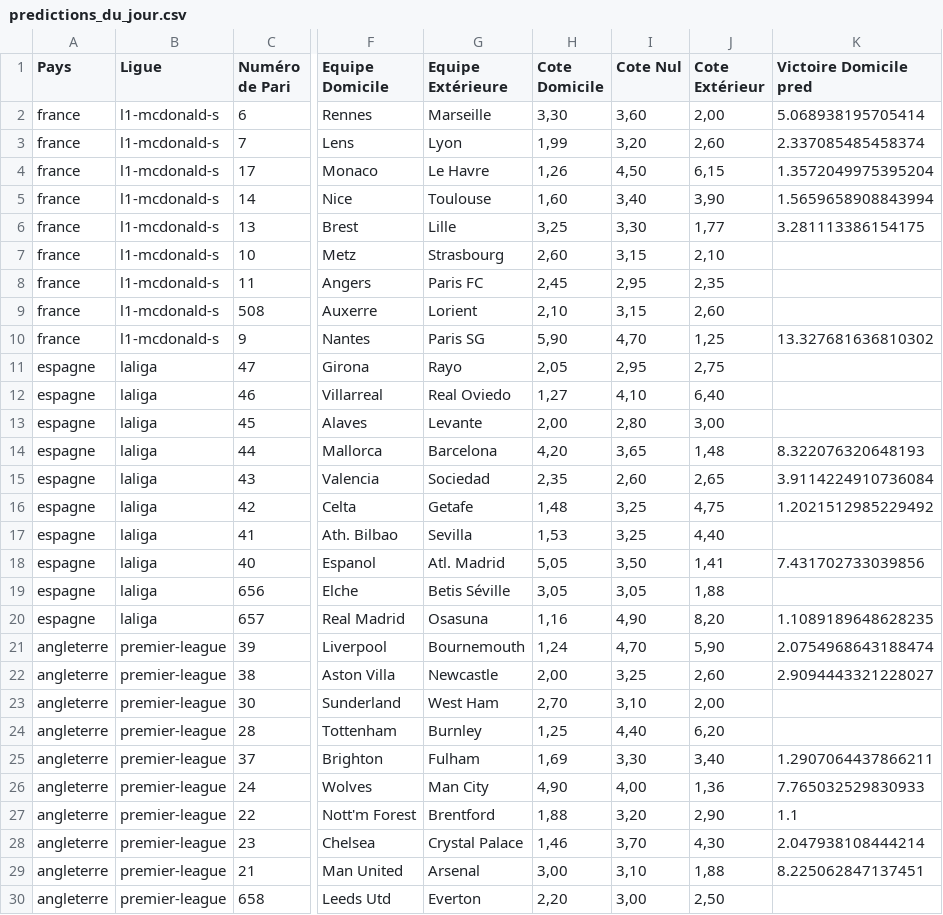
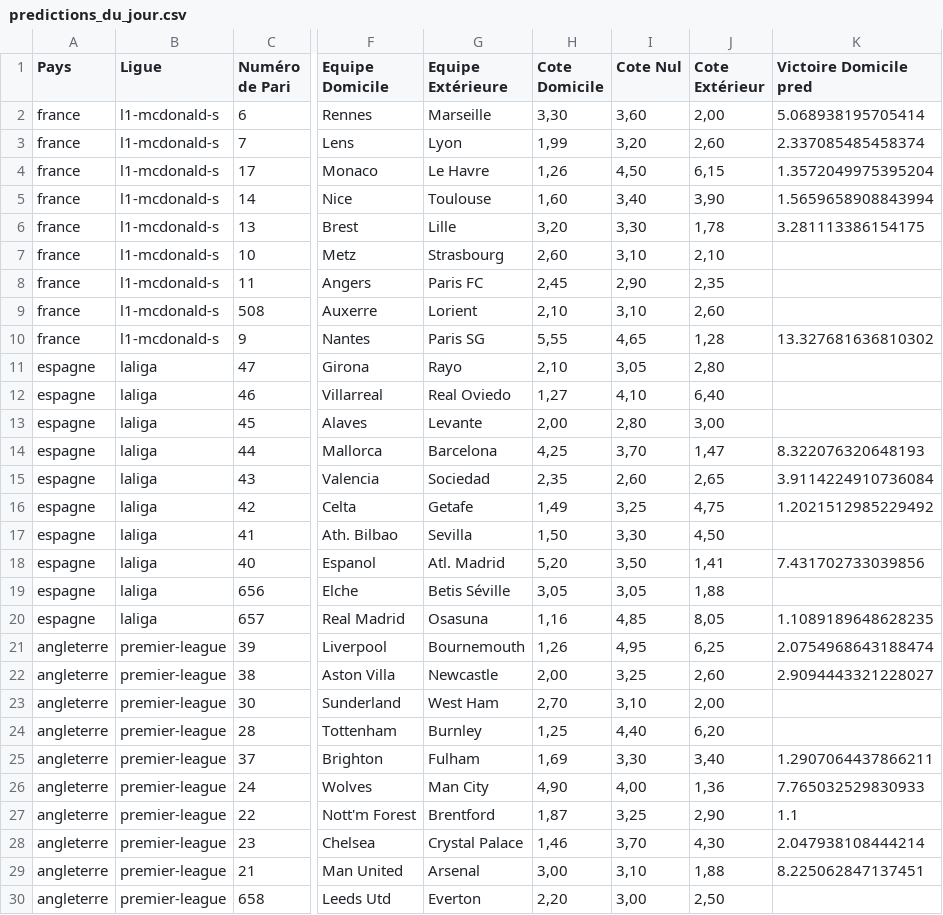
Before and after one commit to Metimer/Goalytics, a CSV file: predictions_du_jour.csv, drawn as a sheet; only a part is shown, gaps mark what is left out; the diff names each change by its address in the sheet, - before the commit and + after, or states it on an @@ line.

Commit message:
Mise à jour des fichiers CSV des prédictions

```diff
--- a/predictions_du_jour.csv
+++ b/predictions_du_jour.csv
-H6 (Cote Domicile): 3,25
+H6 (Cote Domicile): 3,20
-J6 (Cote Extérieur): 1,77
+J6 (Cote Extérieur): 1,78
-I7 (Cote Nul): 3,15
+I7 (Cote Nul): 3,10
-I8 (Cote Nul): 2,95
+I8 (Cote Nul): 2,90
-I9 (Cote Nul): 3,15
+I9 (Cote Nul): 3,10
-H10 (Cote Domicile): 5,90
+H10 (Cote Domicile): 5,55
-I10 (Cote Nul): 4,70
+I10 (Cote Nul): 4,65
-J10 (Cote Extérieur): 1,25
+J10 (Cote Extérieur): 1,28
-H11 (Cote Domicile): 2,05
+H11 (Cote Domicile): 2,10
-I11 (Cote Nul): 2,95
+I11 (Cote Nul): 3,05
-J11 (Cote Extérieur): 2,75
+J11 (Cote Extérieur): 2,80
-H14 (Cote Domicile): 4,20
+H14 (Cote Domicile): 4,25
-I14 (Cote Nul): 3,65
+I14 (Cote Nul): 3,70
-J14 (Cote Extérieur): 1,48
+J14 (Cote Extérieur): 1,47
-H16 (Cote Domicile): 1,48
+H16 (Cote Domicile): 1,49
-H17 (Cote Domicile): 1,53
+H17 (Cote Domicile): 1,50
-I17 (Cote Nul): 3,25
+I17 (Cote Nul): 3,30
-J17 (Cote Extérieur): 4,40
+J17 (Cote Extérieur): 4,50
-H18 (Cote Domicile): 5,05
+H18 (Cote Domicile): 5,20
-I20 (Cote Nul): 4,90
+I20 (Cote Nul): 4,85
-J20 (Cote Extérieur): 8,20
+J20 (Cote Extérieur): 8,05
-H21 (Cote Domicile): 1,24
+H21 (Cote Domicile): 1,26
-I21 (Cote Nul): 4,70
+I21 (Cote Nul): 4,95
-J21 (Cote Extérieur): 5,90
+J21 (Cote Extérieur): 6,25
-H27 (Cote Domicile): 1,88
+H27 (Cote Domicile): 1,87
-I27 (Cote Nul): 3,20
+I27 (Cote Nul): 3,25
```
